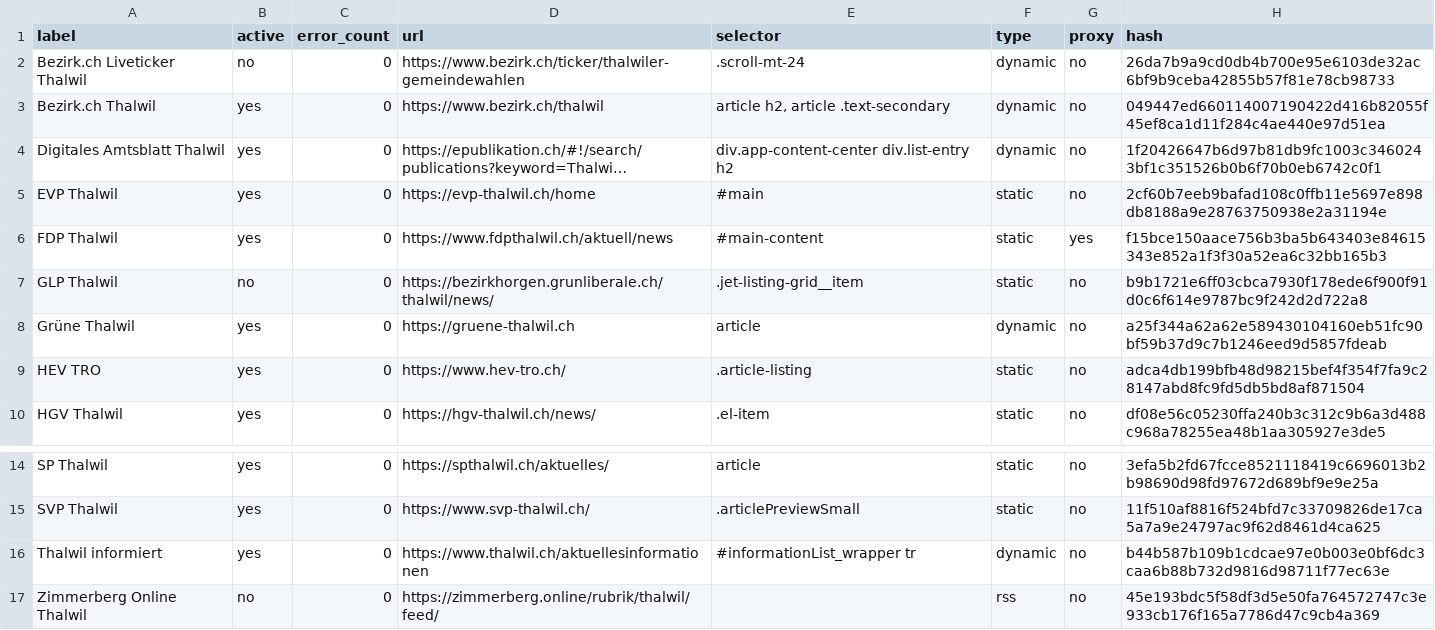
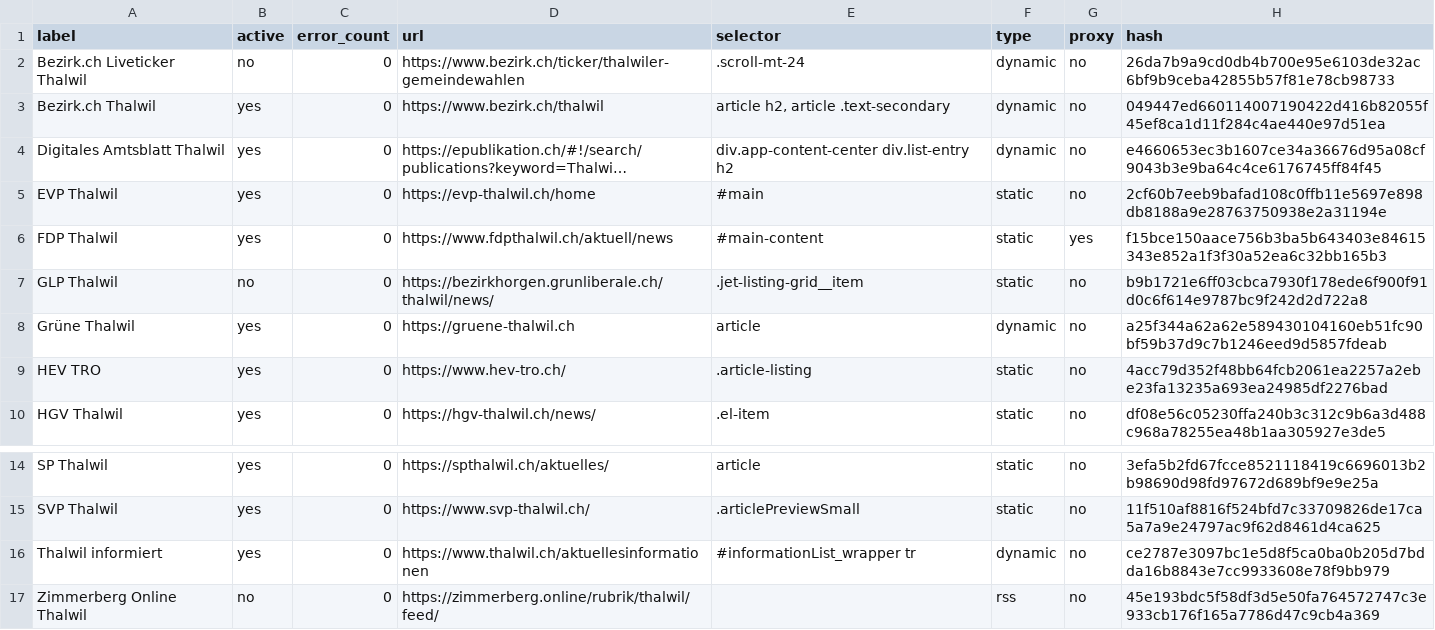
Before and after one commit to metaodi/website-monitor, a CSV file: csv/thalwil.csv, drawn as a sheet; only a part is shown, gaps mark what is left out; long unchanged cells end in …; the diff names each change by its address in the sheet, - before the commit and + after, or states it on an @@ line.

Commit message:
Update csv/thalwil.csv with updated hashes

```diff
--- a/csv/thalwil.csv
+++ b/csv/thalwil.csv
-H4 (hash): 1f20426647b6d97b81db9fc1003c3460243bf1c351526b0b6f70b0eb6742c0f1
+H4 (hash): e4660653ec3b1607ce34a36676d95a08cf9043b3e9ba64c4ce6176745ff84f45
-H9 (hash): adca4db199bfb48d98215bef4f354f7fa9c28147abd8fc9fd5db5bd8af871504
+H9 (hash): 4acc79d352f48bb64fcb2061ea2257a2ebe23fa13235a693ea24985df2276bad
-H16 (hash): b44b587b109b1cdcae97e0b003e0bf6dc3caa6b88b732d9816d98711f77ec63e
+H16 (hash): ce2787e3097bc1e5d8f5ca0ba0b205d7bdda16b8843e7cc9933608e78f9bb979
```
Also changed, not shown: 4 other files.
